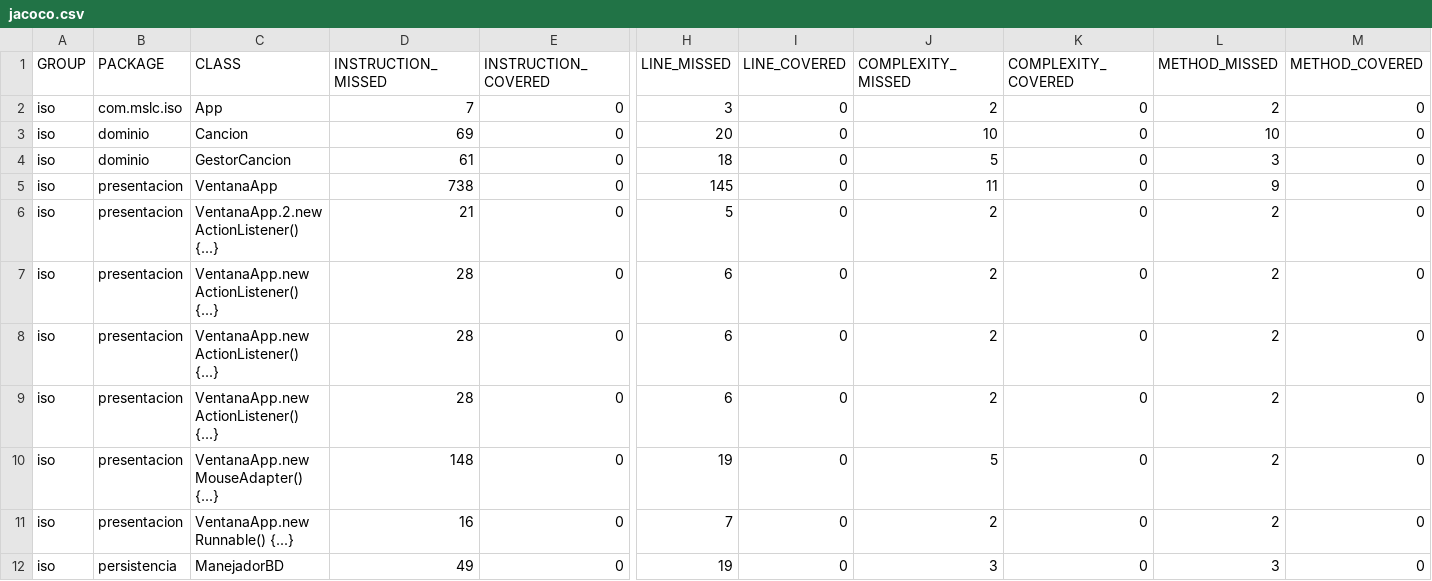
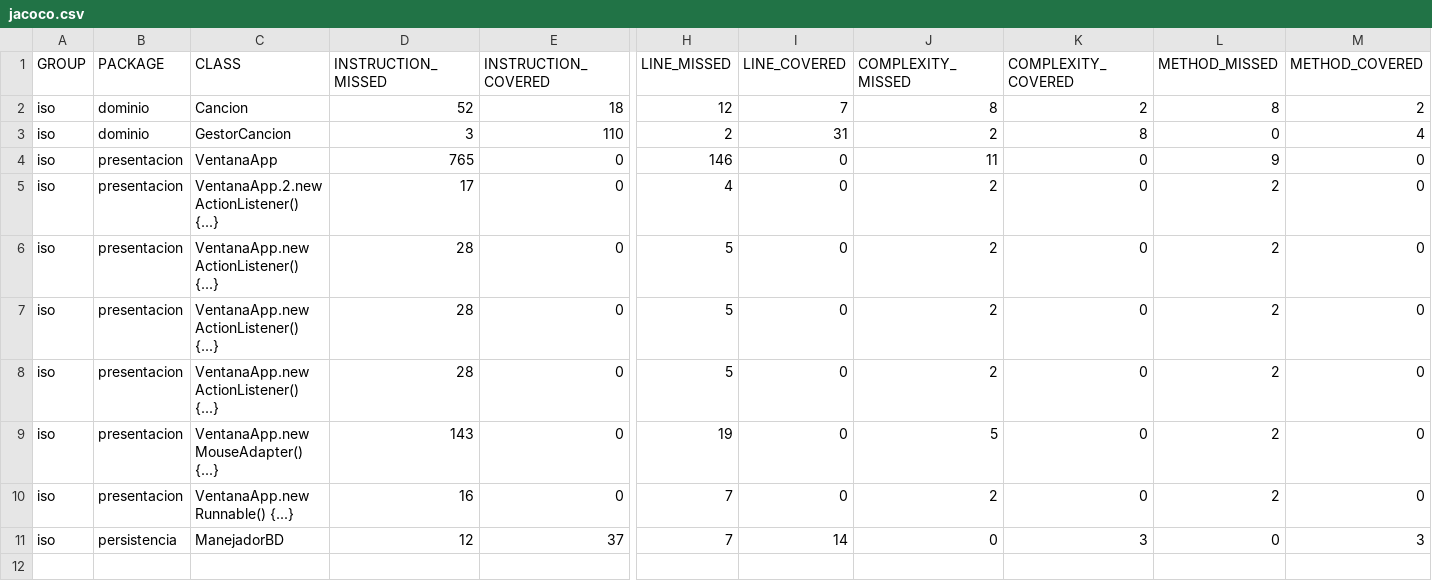
Before and after one commit to celeeste06UNI/ISO_hito2, a CSV file: Spotif/target/site/jacoco/jacoco.csv, drawn as a sheet; only a part is shown, gaps mark what is left out; removed rows and columns are numbered as before the commit, all else as after; rows hold the shown columns only; the diff names each change by its address in the sheet, - before the commit and + after, or states it on an @@ line.

```diff
--- a/Spotif/target/site/jacoco/jacoco.csv
+++ b/Spotif/target/site/jacoco/jacoco.csv
-row 2: iso | com.mslc.iso | App | 7 | 0 | 3 | 0 | 2 | 0 | 2 | 0
-D2 (INSTRUCTION_MISSED): 69
+D2 (INSTRUCTION_MISSED): 52
-E2 (INSTRUCTION_COVERED): 0
+E2 (INSTRUCTION_COVERED): 18
-H2 (LINE_MISSED): 20
+H2 (LINE_MISSED): 12
-I2 (LINE_COVERED): 0
+I2 (LINE_COVERED): 7
-J2 (COMPLEXITY_MISSED): 10
+J2 (COMPLEXITY_MISSED): 8
-K2 (COMPLEXITY_COVERED): 0
+K2 (COMPLEXITY_COVERED): 2
-L2 (METHOD_MISSED): 10
+L2 (METHOD_MISSED): 8
-M2 (METHOD_COVERED): 0
+M2 (METHOD_COVERED): 2
-row 4: iso | dominio | GestorCancion | 61 | 0 | 18 | 0 | 5 | 0 | 3 | 0
+row 3: iso | dominio | GestorCancion | 3 | 110 | 2 | 31 | 2 | 8 | 0 | 4
-D4 (INSTRUCTION_MISSED): 738
+D4 (INSTRUCTION_MISSED): 765
-H4 (LINE_MISSED): 145
+H4 (LINE_MISSED): 146
-D5 (INSTRUCTION_MISSED): 21
+D5 (INSTRUCTION_MISSED): 17
-H5 (LINE_MISSED): 5
+H5 (LINE_MISSED): 4
-H6:H8 (LINE_MISSED): 6
+H6:H8 (LINE_MISSED): 5
-D9 (INSTRUCTION_MISSED): 148
+D9 (INSTRUCTION_MISSED): 143
-D11 (INSTRUCTION_MISSED): 49
+D11 (INSTRUCTION_MISSED): 12
-E11 (INSTRUCTION_COVERED): 0
+E11 (INSTRUCTION_COVERED): 37
-H11 (LINE_MISSED): 19
+H11 (LINE_MISSED): 7
-I11 (LINE_COVERED): 0
+I11 (LINE_COVERED): 14
-J11 (COMPLEXITY_MISSED): 3
+J11 (COMPLEXITY_MISSED): 0
-K11 (COMPLEXITY_COVERED): 0
+K11 (COMPLEXITY_COVERED): 3
-L11 (METHOD_MISSED): 3
+L11 (METHOD_MISSED): 0
-M11 (METHOD_COVERED): 0
+M11 (METHOD_COVERED): 3
```
Also changed, not shown: 42 other files.
